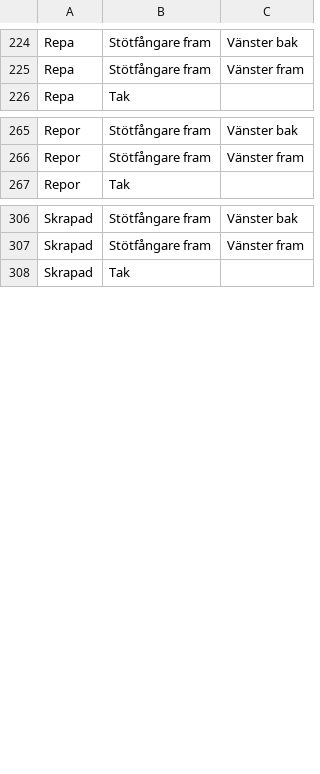
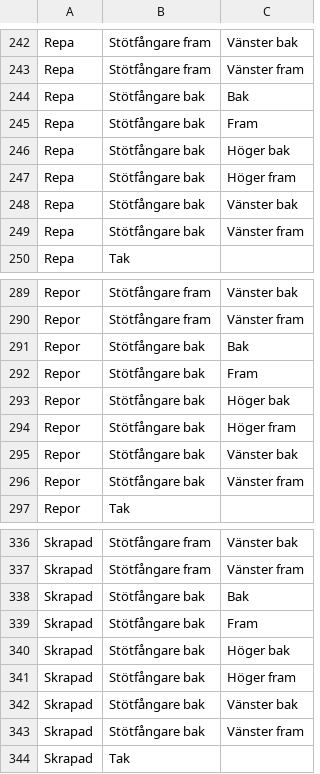
Before and after one commit to PerIncheckad/nextjs-boilerplate, a CSV file: docs/Skadetyp, Placering, Position_20251023.csv, drawn as a sheet; only a part is shown, gaps mark what is left out; the diff covers the shown part only.

```diff
--- a/docs/Skadetyp, Placering, Position_20251023.csv
+++ b/docs/Skadetyp, Placering, Position_20251023.csv
@@ -225,2 +243,8 @@ Repa,Stötfångare fram,Vänster bak,
 Repa,Stötfångare fram,Vänster fram,
+Repa,Stötfångare bak,Bak,
+Repa,Stötfångare bak,Fram,
+Repa,Stötfångare bak,Höger bak,
+Repa,Stötfångare bak,Höger fram,
+Repa,Stötfångare bak,Vänster bak,
+Repa,Stötfångare bak,Vänster fram,
 Repa,Tak,,
@@ -266,2 +290,8 @@ Repor,Stötfångare fram,Vänster bak,
 Repor,Stötfångare fram,Vänster fram,
+Repor,Stötfångare bak,Bak,
+Repor,Stötfångare bak,Fram,
+Repor,Stötfångare bak,Höger bak,
+Repor,Stötfångare bak,Höger fram,
+Repor,Stötfångare bak,Vänster bak,
+Repor,Stötfångare bak,Vänster fram,
 Repor,Tak,,
@@ -307,2 +337,8 @@ Skrapad,Stötfångare fram,Vänster bak,
 Skrapad,Stötfångare fram,Vänster fram,
+Skrapad,Stötfångare bak,Bak,
+Skrapad,Stötfångare bak,Fram,
+Skrapad,Stötfångare bak,Höger bak,
+Skrapad,Stötfångare bak,Höger fram,
+Skrapad,Stötfångare bak,Vänster bak,
+Skrapad,Stötfångare bak,Vänster fram,
 Skrapad,Tak,,
```
Also changed, not shown: 36 added rows elsewhere in this file, 1 other file.
